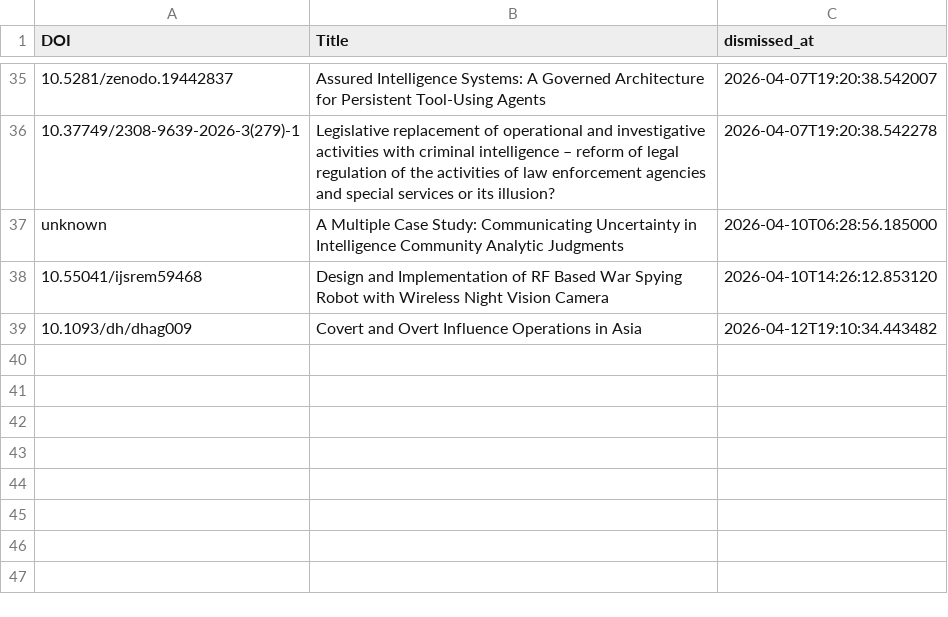
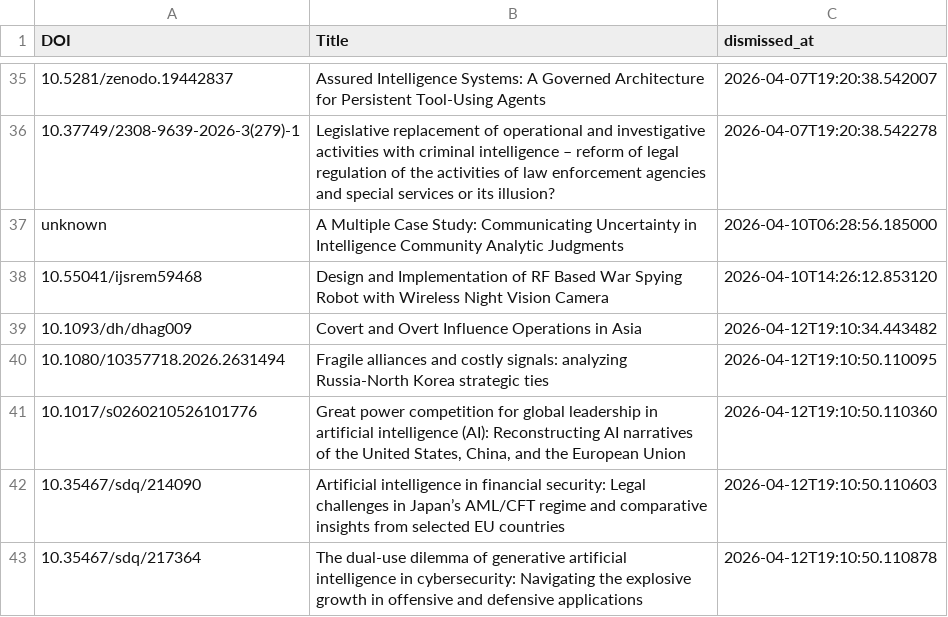
Before and after one commit to yusufaliozkan/zotero-intelligence-bibliography, a CSV file: dismissed.csv, drawn as a sheet; only a part is shown, gaps mark what is left out; the diff names each change by its address in the sheet, - before the commit and + after, or states it on an @@ line.

Commit message:
Update dismissed.csv via Streamlit admin

```diff
--- a/dismissed.csv
+++ b/dismissed.csv
+row 40: 10.1080/10357718.2026.2631494 | Fragile alliances and costly signals: analyzing Russia-North Korea strategic ties | 2026-04-12T19:10:50.110095
+row 41: 10.1017/s0260210526101776 | Great power competition for global leadership in artificial intelligence (AI): Reconstructing AI narratives of the United States, China, and the European Union | 2026-04-12T19:10:50.110360
+row 42: 10.35467/sdq/214090 | Artificial intelligence in financial security: Legal challenges in Japan’s AML/CFT regime and comparative insights from selected EU countries | 2026-04-12T19:10:50.110603
+row 43: 10.35467/sdq/217364 | The dual-use dilemma of generative artificial intelligence in cybersecurity: Navigating the explosive growth in offensive and defensive applications | 2026-04-12T19:10:50.110878
```
